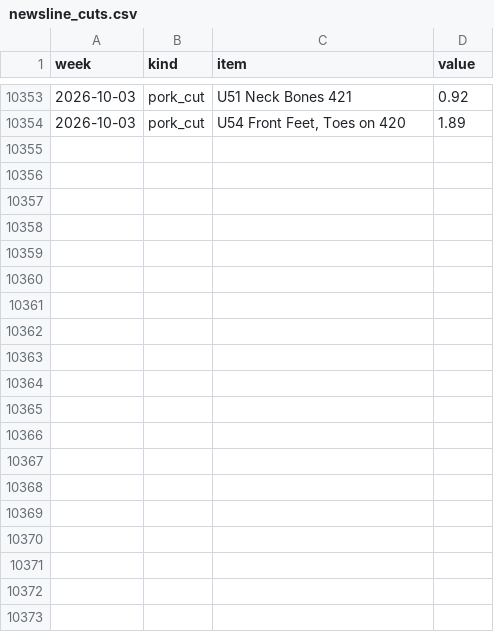
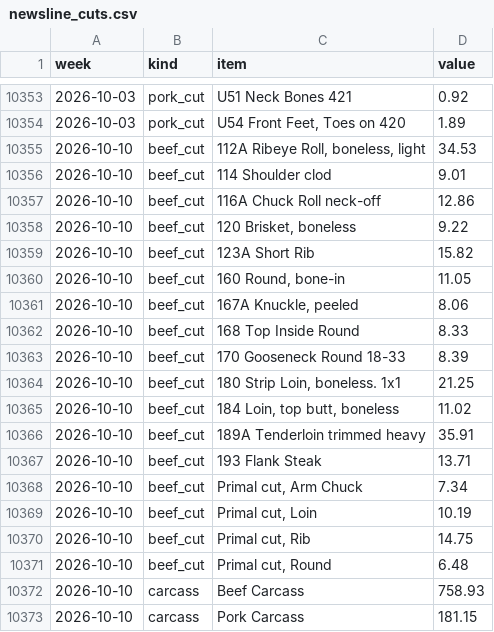
Before and after one commit to cri8-gemini/cri8-gemini.github.io, a CSV file: data/newsline_cuts.csv, drawn as a sheet; only a part is shown, gaps mark what is left out; the diff covers the shown part only; the diff names each change by its address in the sheet, - before the commit and + after, or states it on an @@ line.

```diff
--- a/data/newsline_cuts.csv
+++ b/data/newsline_cuts.csv
+row 10355: 2026-10-10 | beef_cut | 112A Ribeye Roll, boneless, light | 34.53
+row 10356: 2026-10-10 | beef_cut | 114 Shoulder clod | 9.01
+row 10357: 2026-10-10 | beef_cut | 116A Chuck Roll neck-off | 12.86
+row 10358: 2026-10-10 | beef_cut | 120 Brisket, boneless | 9.22
+row 10359: 2026-10-10 | beef_cut | 123A Short Rib | 15.82
+row 10360: 2026-10-10 | beef_cut | 160 Round, bone-in | 11.05
+row 10361: 2026-10-10 | beef_cut | 167A Knuckle, peeled | 8.06
+row 10362: 2026-10-10 | beef_cut | 168 Top Inside Round | 8.33
+row 10363: 2026-10-10 | beef_cut | 170 Gooseneck Round 18-33 | 8.39
+row 10364: 2026-10-10 | beef_cut | 180 Strip Loin, boneless. 1x1 | 21.25
+row 10365: 2026-10-10 | beef_cut | 184 Loin, top butt, boneless | 11.02
+row 10366: 2026-10-10 | beef_cut | 189A Tenderloin trimmed heavy | 35.91
+row 10367: 2026-10-10 | beef_cut | 193 Flank Steak | 13.71
+row 10368: 2026-10-10 | beef_cut | Primal cut, Arm Chuck | 7.34
+row 10369: 2026-10-10 | beef_cut | Primal cut, Loin | 10.19
+row 10370: 2026-10-10 | beef_cut | Primal cut, Rib | 14.75
+row 10371: 2026-10-10 | beef_cut | Primal cut, Round | 6.48
+row 10372: 2026-10-10 | carcass | Beef Carcass | 758.93
+row 10373: 2026-10-10 | carcass | Pork Carcass | 181.15
```
Also changed, not shown: 10 added rows elsewhere in this file, data/newsline_stats.csv, data/stocks/CAKE.csv, 13 other files.
